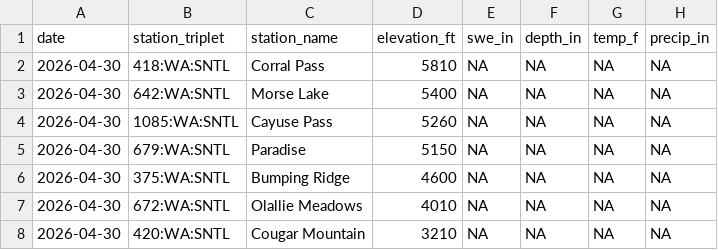
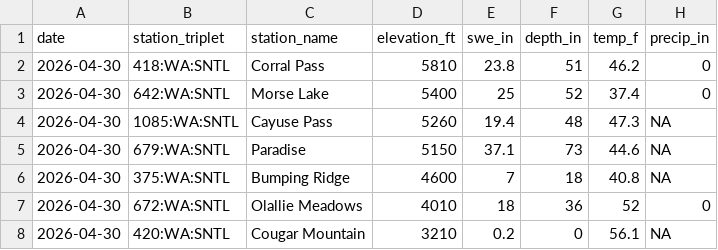
Before and after one commit to bdgroves/rainier-snowpack, a CSV file: data/processed/station_latest_stats.csv, drawn as a sheet.

```diff
--- a/data/processed/station_latest_stats.csv
+++ b/data/processed/station_latest_stats.csv
@@ -1,8 +1,8 @@
 "date","station_triplet","station_name","elevation_ft","swe_in","depth_in","temp_f","precip_in"
-2026-04-30,"418:WA:SNTL","Corral Pass",5810,NA,NA,NA,NA
-2026-04-30,"642:WA:SNTL","Morse Lake",5400,NA,NA,NA,NA
-2026-04-30,"1085:WA:SNTL","Cayuse Pass",5260,NA,NA,NA,NA
-2026-04-30,"679:WA:SNTL","Paradise",5150,NA,NA,NA,NA
-2026-04-30,"375:WA:SNTL","Bumping Ridge",4600,NA,NA,NA,NA
-2026-04-30,"672:WA:SNTL","Olallie Meadows",4010,NA,NA,NA,NA
-2026-04-30,"420:WA:SNTL","Cougar Mountain",3210,NA,NA,NA,NA
+2026-04-30,"418:WA:SNTL","Corral Pass",5810,23.8,51,46.2,0
+2026-04-30,"642:WA:SNTL","Morse Lake",5400,25,52,37.4,0
+2026-04-30,"1085:WA:SNTL","Cayuse Pass",5260,19.4,48,47.3,NA
+2026-04-30,"679:WA:SNTL","Paradise",5150,37.1,73,44.6,NA
+2026-04-30,"375:WA:SNTL","Bumping Ridge",4600,7,18,40.8,NA
+2026-04-30,"672:WA:SNTL","Olallie Meadows",4010,18,36,52,0
+2026-04-30,"420:WA:SNTL","Cougar Mountain",3210,0.2,0,56.1,NA
```
Also changed, not shown: data/processed/hourly_temps.csv, 12 other files.
